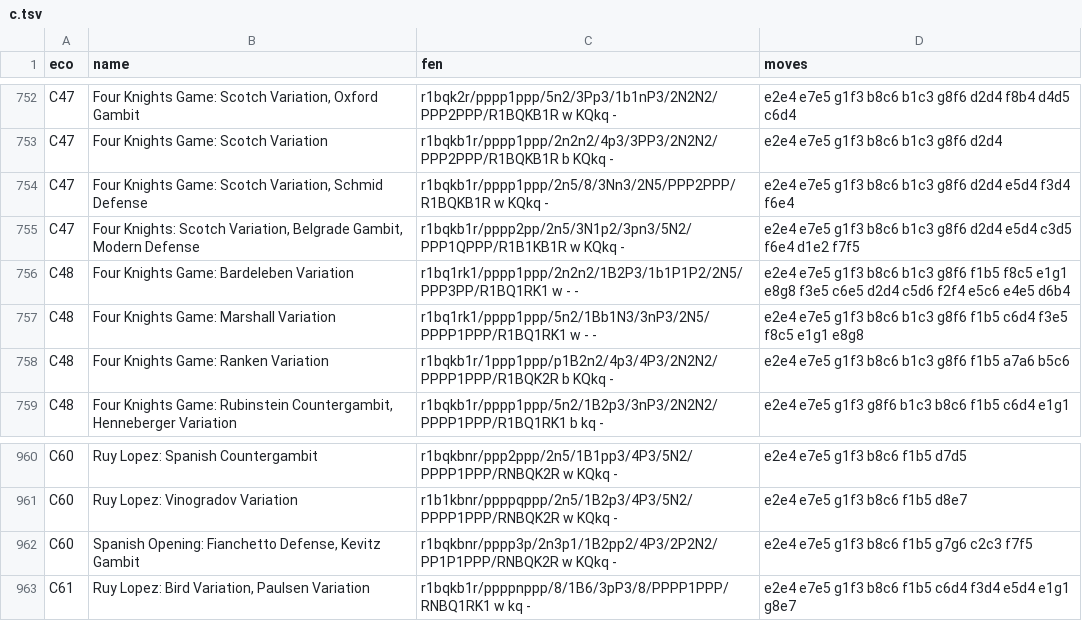
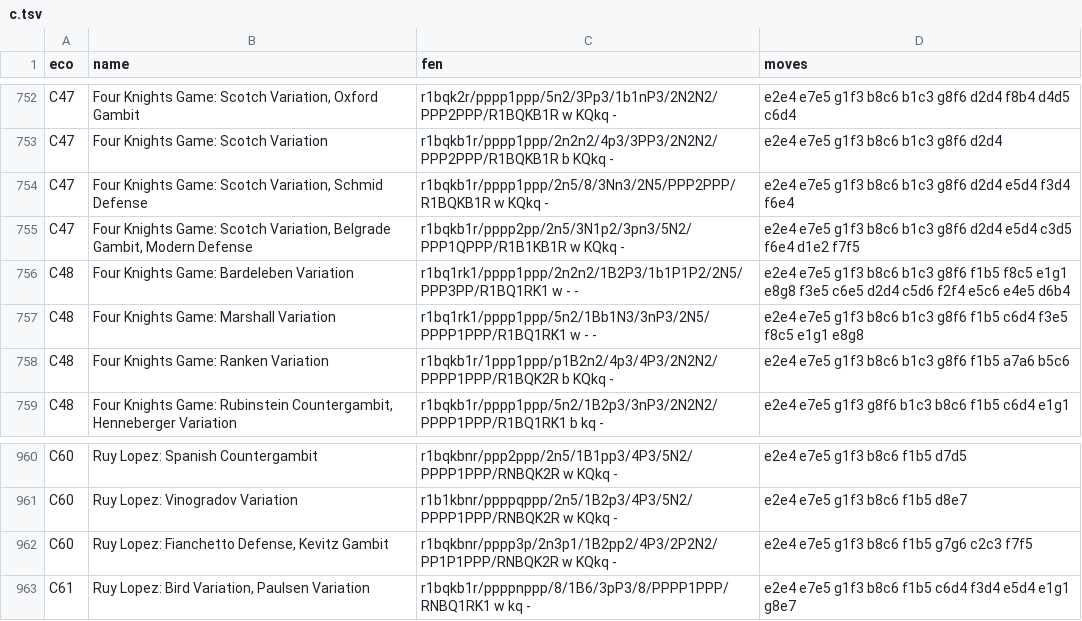
Before and after one commit to lichess-org/chess-openings, a TSV file: c.tsv, drawn as a sheet; only a part is shown, gaps mark what is left out.

```diff
--- a/c.tsv
+++ b/c.tsv
@@ -754,3 +754,3 @@ C47	Four Knights Game: Scotch Variation	r1bqkb1r/pppp1ppp/2n2n2/4p3/3PP3/2N2N2/P
 C47	Four Knights Game: Scotch Variation, Schmid Defense	r1bqkb1r/pppp1ppp/2n5/8/3Nn3/2N5/PPP2PPP/R1BQKB1R w KQkq -	e2e4 e7e5 g1f3 b8c6 b1c3 g8f6 d2d4 e5d4 f3d4 f6e4
-C47	Four Knights: Scotch Variation, Belgrade Gambit, Modern Defense	r1bqkb1r/pppp2pp/2n5/3N1p2/3pn3/5N2/PPP1QPPP/R1B1KB1R w KQkq -	e2e4 e7e5 g1f3 b8c6 b1c3 g8f6 d2d4 e5d4 c3d5 f6e4 d1e2 f7f5
+C47	Four Knights Game: Scotch Variation, Belgrade Gambit, Modern Defense	r1bqkb1r/pppp2pp/2n5/3N1p2/3pn3/5N2/PPP1QPPP/R1B1KB1R w KQkq -	e2e4 e7e5 g1f3 b8c6 b1c3 g8f6 d2d4 e5d4 c3d5 f6e4 d1e2 f7f5
 C48	Four Knights Game: Bardeleben Variation	r1bq1rk1/pppp1ppp/2n2n2/1B2P3/1b1P1P2/2N5/PPP3PP/R1BQ1RK1 w - -	e2e4 e7e5 g1f3 b8c6 b1c3 g8f6 f1b5 f8c5 e1g1 e8g8 f3e5 c6e5 d2d4 c5d6 f2f4 e5c6 e4e5 d6b4
@@ -961,3 +961,3 @@ C60	Ruy Lopez: Spanish Countergambit	r1bqkbnr/ppp2ppp/2n5/1B1pp3/4P3/5N2/PPPP1PP
 C60	Ruy Lopez: Vinogradov Variation	r1b1kbnr/ppppqppp/2n5/1B2p3/4P3/5N2/PPPP1PPP/RNBQK2R w KQkq -	e2e4 e7e5 g1f3 b8c6 f1b5 d8e7
-C60	Spanish Opening: Fianchetto Defense, Kevitz Gambit	r1bqkbnr/pppp3p/2n3p1/1B2pp2/4P3/2P2N2/PP1P1PPP/RNBQK2R w KQkq -	e2e4 e7e5 g1f3 b8c6 f1b5 g7g6 c2c3 f7f5
+C60	Ruy Lopez: Fianchetto Defense, Kevitz Gambit	r1bqkbnr/pppp3p/2n3p1/1B2pp2/4P3/2P2N2/PP1P1PPP/RNBQK2R w KQkq -	e2e4 e7e5 g1f3 b8c6 f1b5 g7g6 c2c3 f7f5
 C61	Ruy Lopez: Bird Variation, Paulsen Variation	r1bqkb1r/ppppnppp/8/1B6/3pP3/8/PPPP1PPP/RNBQ1RK1 w kq -	e2e4 e7e5 g1f3 b8c6 f1b5 c6d4 f3d4 e5d4 e1g1 g8e7
```
Also changed, not shown: a.tsv, d.tsv.
